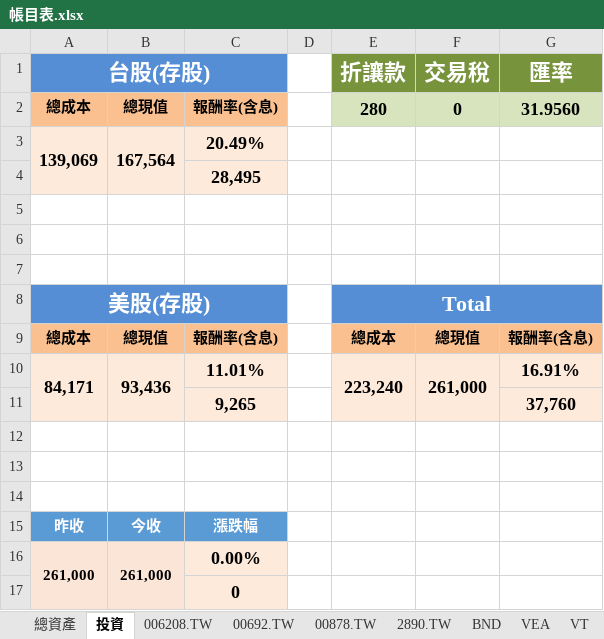
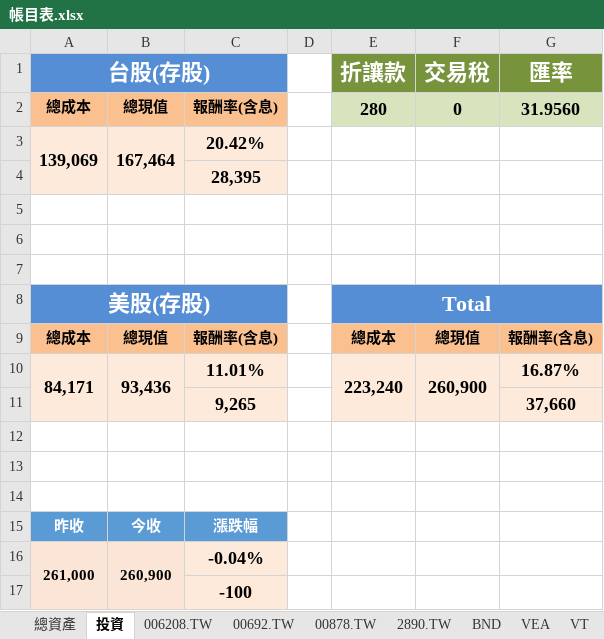
Before and after one commit to liuutin9/Finance, an Excel workbook: 帳目表.xlsx, sheet 投資, drawn as a sheet; values as stored, in another font and other column widths than the file's, no borders; conditional formats not drawn; the diff names each change by its address in the sheet, - before the commit and + after, or states it on an @@ line.

```diff
--- a/帳目表.xlsx (sheet 投資)
+++ b/帳目表.xlsx (sheet 投資)
-B3: 167,564
+B3: 167,464
-C3: 20.49%
+C3: 20.42%
-C4: 28,495
+C4: 28,395
-F10 (交易稅): 261,000
+F10 (交易稅): 260,900
-G10 (匯率): 16.91%
+G10 (匯率): 16.87%
-G11 (匯率): 37,760
+G11 (匯率): 37,660
-B16: 261,000
+B16: 260,900
-C16: 0.00%
+C16: -0.04%
-C17: 0
+C17: -100
```
Also changed, not shown: sheet 總資產.
